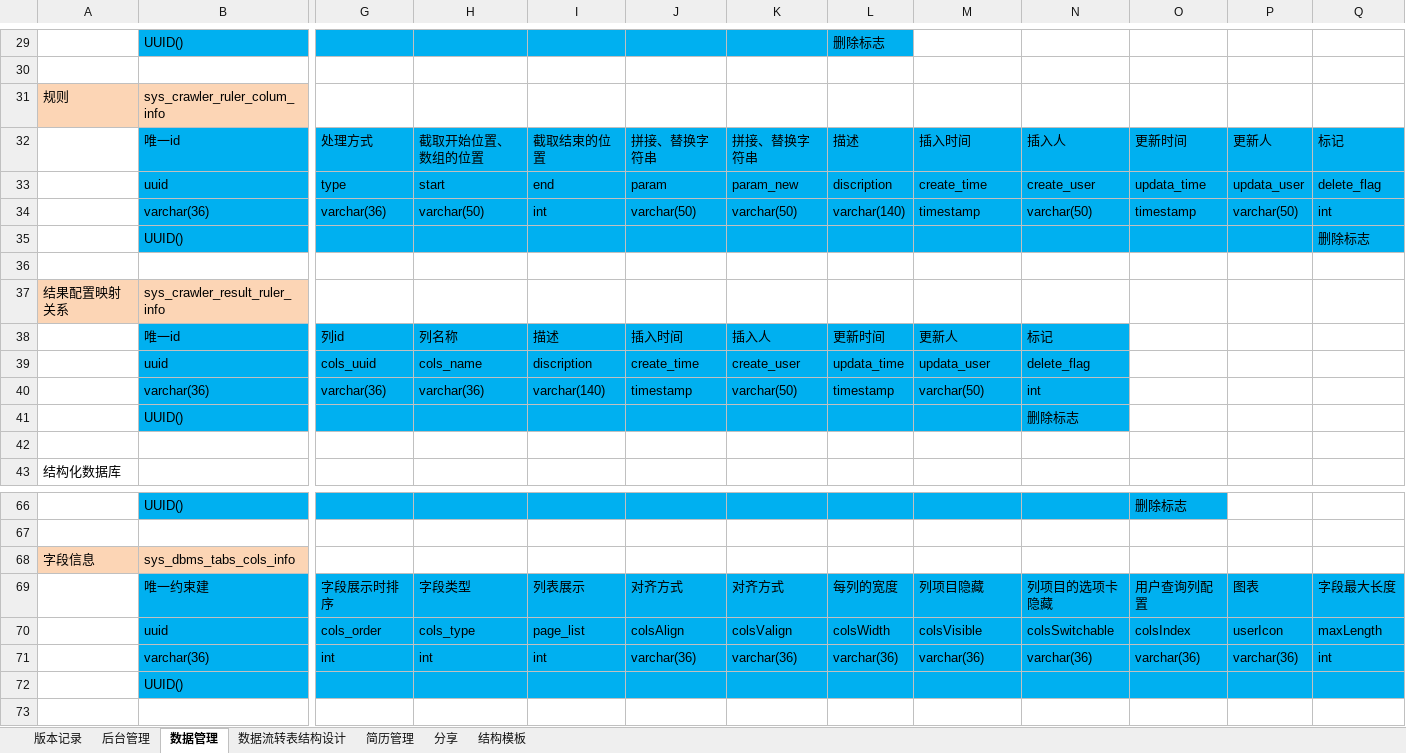
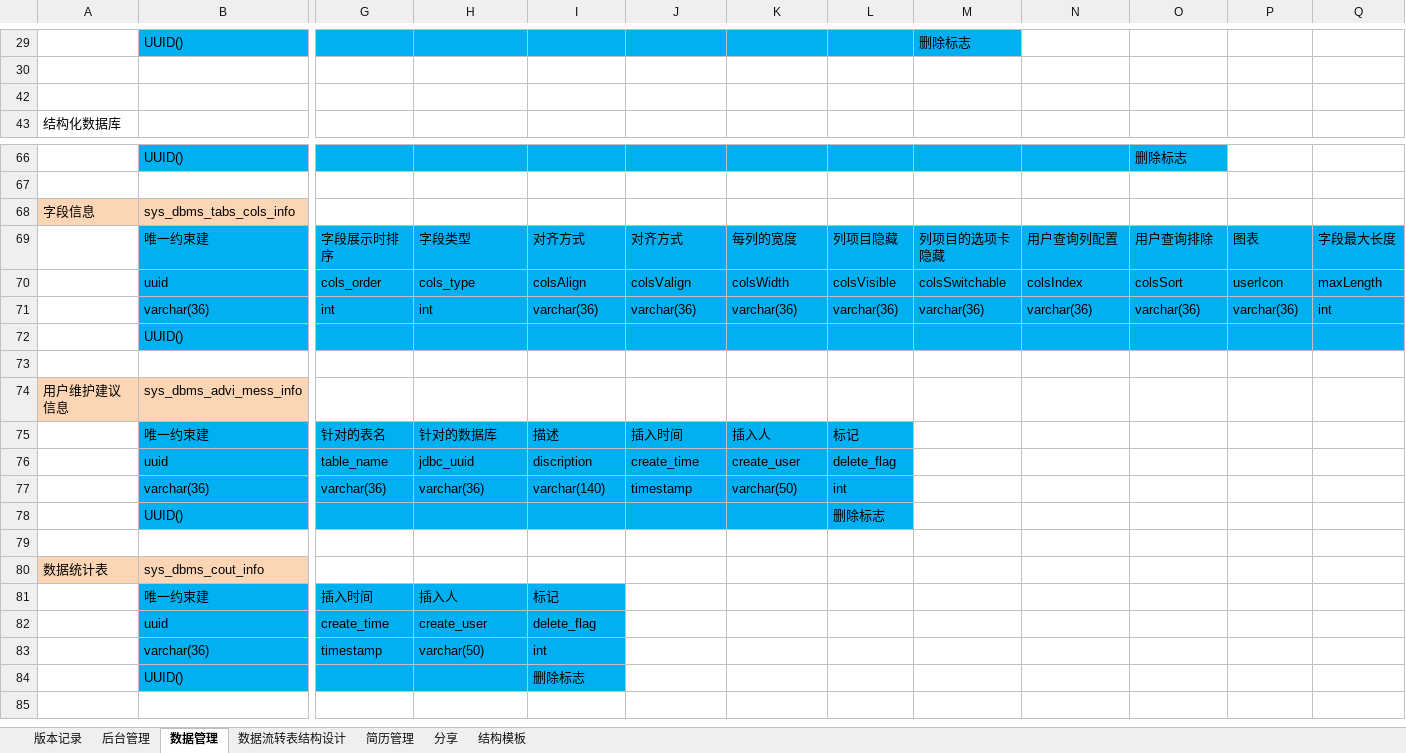
Before and after one commit to 514840279/danyuan-application-doc, an Excel workbook: design/数据库设计.xlsx, sheet 数据管理, drawn as a sheet; only a part is shown, gaps mark what is left out; the shorter side is filled out with more unchanged rows; values as stored, in another font and other column widths than the file's, no borders; removed rows and columns are numbered as before the commit, all else as after; rows hold the shown columns only; the diff covers the shown part only; the diff names each change by its address in the sheet, - before the commit and + after, or states it on an @@ line.

Commit message:
数据整理

```diff
--- a/design/数据库设计.xlsx (sheet 数据管理)
+++ b/design/数据库设计.xlsx (sheet 数据管理)
-L29: 删除标志
+L29: (empty)
-M29: (empty)
+M29: 删除标志
-M29 fill: none
+M29 fill: #00B0F0
@@ row 31 hidden: 规则 | sys_crawler_ruler_colum_info @@
@@ row 32 hidden:  | 唯一id | 处理方式 | 截取开始位置、数组的位置 | 截取结束的位置 | 拼接、替换字符串 | 拼接、替换字符串 | 描述 | 插入时间 | 插入人 | 更新时间 | 更新人 | 标记 @@
@@ row 33 hidden:  | uuid | type | start | end | param | param_new | discription | create_time | create_user | updata_time | updata_user | delete_flag @@
@@ row 34 hidden:  | varchar(36) | varchar(36) | varchar(50) | int | varchar(50) | varchar(50) | varchar(140) | timestamp | varchar(50) | timestamp | varchar(50) | int @@
@@ row 35 hidden:  | UUID() |  |  |  |  |  |  |  |  |  |  | 删除标志 @@
-row 36: (empty)
@@ row 37 hidden: 结果配置映射关系 | sys_crawler_result_ruler_info @@
@@ row 38 hidden:  | 唯一id | 列id | 列名称 | 描述 | 插入时间 | 插入人 | 更新时间 | 更新人 | 标记 @@
@@ row 39 hidden:  | uuid | cols_uuid | cols_name | discription | create_time | create_user | updata_time | updata_user | delete_flag @@
@@ row 40 hidden:  | varchar(36) | varchar(36) | varchar(36) | varchar(140) | timestamp | varchar(50) | timestamp | varchar(50) | int @@
@@ row 41 hidden:  | UUID() |  |  |  |  |  |  |  | 删除标志 @@
-I69: 列表展示
+I69: 对齐方式
-K69: 对齐方式
+K69: 每列的宽度
-L69: 每列的宽度
+L69: 列项目隐藏
-M69: 列项目隐藏
+M69: 列项目的选项卡隐藏
-N69: 列项目的选项卡隐藏
+N69: 用户查询列配置
-O69: 用户查询列配置
+O69: 用户查询排除
-I70: page_list
+I70: colsAlign
-J70: colsAlign
+J70: colsValign
-K70: colsValign
+K70: colsWidth
-L70: colsWidth
+L70: colsVisible
-M70: colsVisible
+M70: colsSwitchable
-N70: colsSwitchable
+N70: colsIndex
-O70: colsIndex
+O70: colsSort
-I71: int
+I71: varchar(36)
```
Also changed, not shown: 6 added rows, 7 removed rows, 10 hidden or unhidden rows, 6 edited cells and cell formats elsewhere in this sheet.
